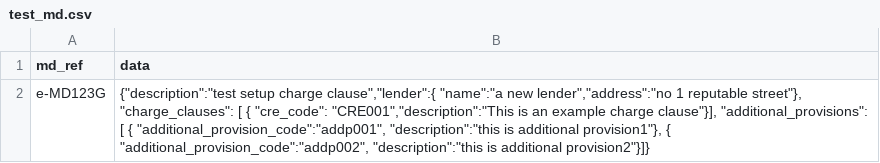
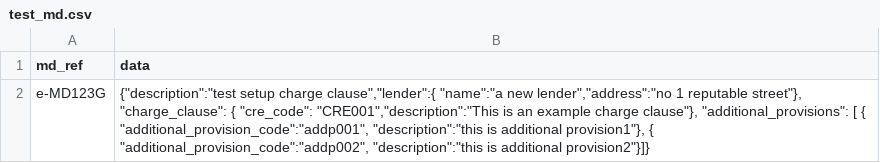
Before and after one commit to LandRegistry-Attic/deed-api, a CSV file: integration_tests/deed/test_md.csv, drawn as a sheet.

Commit message:
changed code to expect a single 'charge_clause' - changed from 'charge_clauses'

```diff
--- a/integration_tests/deed/test_md.csv
+++ b/integration_tests/deed/test_md.csv
@@ -1,2 +1,2 @@
 md_ref|data
-e-MD123G|{"description":"test setup charge clause","lender":{ "name":"a new lender","address":"no 1 reputable street"}, "charge_clauses": [ { "cre_code": "CRE001","description":"This is an example charge clause"}], "additional_provisions": [ { "additional_provision_code":"addp001", "description":"this is additional provision1"}, { "additional_provision_code":"addp002", "description":"this is additional provision2"}]}
+e-MD123G|{"description":"test setup charge clause","lender":{ "name":"a new lender","address":"no 1 reputable street"}, "charge_clause": { "cre_code": "CRE001","description":"This is an example charge clause"}, "additional_provisions": [ { "additional_provision_code":"addp001", "description":"this is additional provision1"}, { "additional_provision_code":"addp002", "description":"this is additional provision2"}]}
```
Also changed, not shown: 2 other files.
